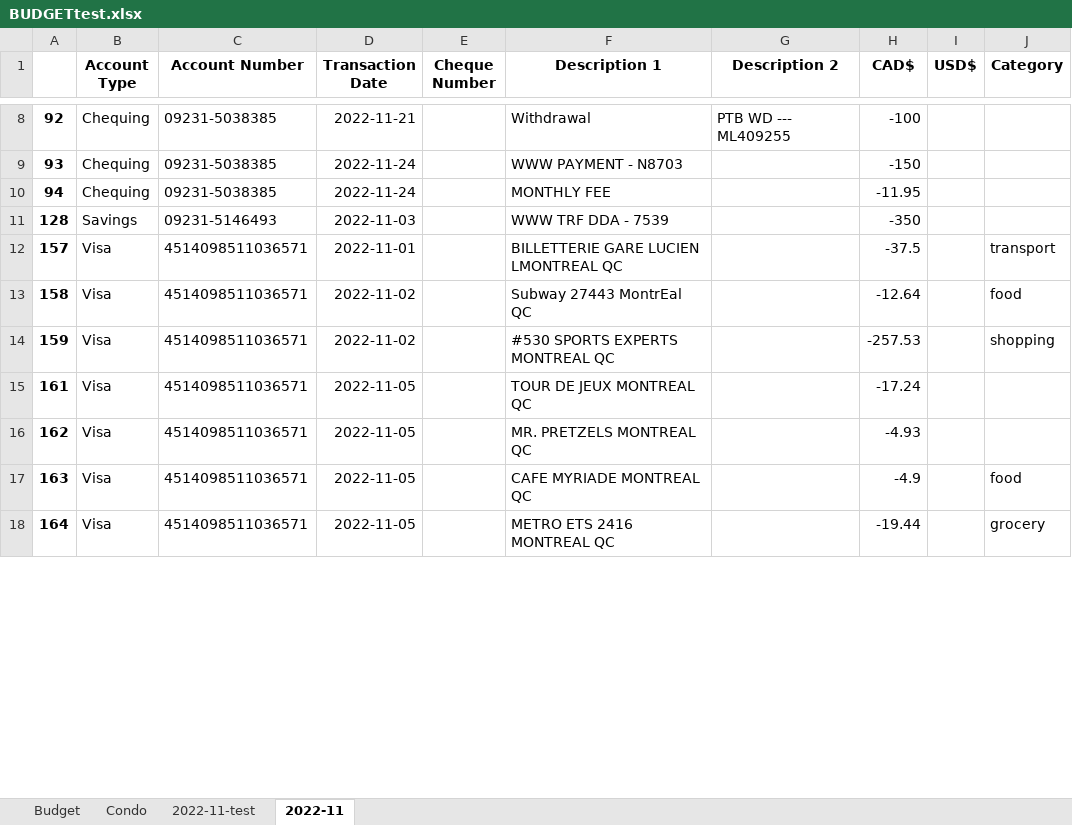
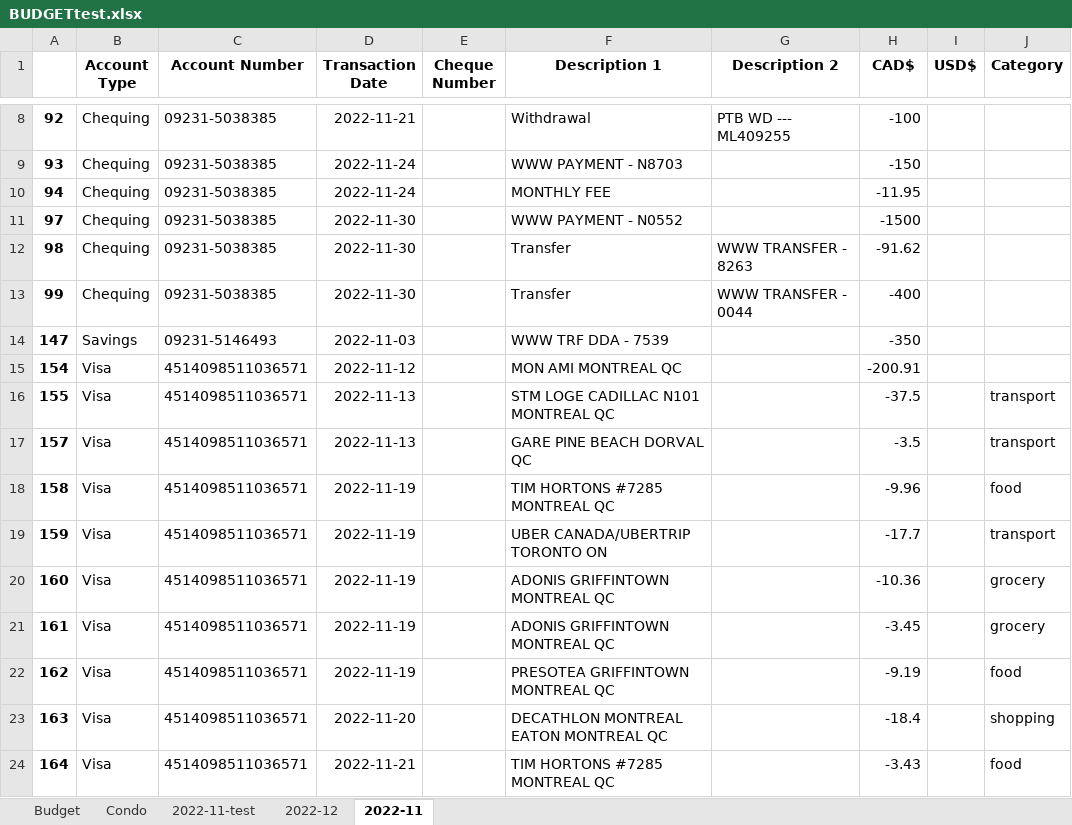
Before and after one commit to khoatrinh95/BudgetProgram, an Excel workbook: output/BUDGETtest.xlsx, sheet 2022-11, drawn as a sheet; only a part is shown, gaps mark what is left out; values as stored, in another font and other column widths than the file's, no borders; conditional formats not drawn; addresses are those after the commit; the diff covers the shown part only; the diff names each change by its address in the sheet, - before the commit and + after, or states it on an @@ line.

```diff
--- a/output/BUDGETtest.xlsx (sheet 2022-11)
+++ b/output/BUDGETtest.xlsx (sheet 2022-11)
+sheet tab: 2022-12
+row 11: 97 | Chequing | 09231-5038385 | 2022-11-30 |  | WWW PAYMENT - N0552 |  | -1500
+row 12: 98 | Chequing | 09231-5038385 | 2022-11-30 |  | Transfer | WWW TRANSFER - 8263 | -91.62
+row 13: 99 | Chequing | 09231-5038385 | 2022-11-30 |  | Transfer | WWW TRANSFER - 0044 | -400
-A14: 128
+A14: 147
+row 15: 154 | Visa | 4514098511036571 | 2022-11-12 |  | MON AMI MONTREAL QC |  | -200.91
+row 16: 155 | Visa | 4514098511036571 | 2022-11-13 |  | STM LOGE CADILLAC N101 MONTREAL QC |  | -37.5 |  | transport
-D17 (Transaction Date): 2022-11-01
+D17 (Transaction Date): 2022-11-13
-F17 (Description 1): BILLETTERIE GARE LUCIEN LMONTREAL QC
+F17 (Description 1): GARE PINE BEACH DORVAL QC
-H17 (CAD$): -37.5
+H17 (CAD$): -3.5
-D18:D19 (Transaction Date): 2022-11-02
+D18:D19 (Transaction Date): 2022-11-19
-F18 (Description 1): Subway 27443 MontrEal QC
+F18 (Description 1): TIM HORTONS #7285 MONTREAL QC
-H18 (CAD$): -12.64
+H18 (CAD$): -9.96
-F19 (Description 1): #530 SPORTS EXPERTS MONTREAL QC
+F19 (Description 1): UBER CANADA/UBERTRIP TORONTO ON
-H19 (CAD$): -257.53
+H19 (CAD$): -17.7
-J19 (Category): shopping
+J19 (Category): transport
+row 20: 160 | Visa | 4514098511036571 | 2022-11-19 |  | ADONIS GRIFFINTOWN MONTREAL QC |  | -10.36 |  | grocery
-D21:D22 (Transaction Date): 2022-11-05
+D21:D22 (Transaction Date): 2022-11-19
-F21 (Description 1): TOUR DE JEUX MONTREAL QC
+F21 (Description 1): ADONIS GRIFFINTOWN MONTREAL QC
-H21 (CAD$): -17.24
+H21 (CAD$): -3.45
-J21 (Category): (empty)
+J21 (Category): grocery
-F22 (Description 1): MR. PRETZELS MONTREAL QC
+F22 (Description 1): PRESOTEA GRIFFINTOWN MONTREAL QC
-H22 (CAD$): -4.93
+H22 (CAD$): -9.19
-J22 (Category): (empty)
+J22 (Category): food
-D23 (Transaction Date): 2022-11-05
+D23 (Transaction Date): 2022-11-20
-F23 (Description 1): CAFE MYRIADE MONTREAL QC
+F23 (Description 1): DECATHLON MONTREAL EATON MONTREAL QC
-H23 (CAD$): -4.9
+H23 (CAD$): -18.4
-J23 (Category): food
+J23 (Category): shopping
-D24 (Transaction Date): 2022-11-05
+D24 (Transaction Date): 2022-11-21
-F24 (Description 1): METRO ETS 2416 MONTREAL QC
+F24 (Description 1): TIM HORTONS #7285 MONTREAL QC
-H24 (CAD$): -19.44
+H24 (CAD$): -3.43
-J24 (Category): grocery
+J24 (Category): food
```
Also changed, not shown: 2 added rows, 19 removed rows and 34 edited cells elsewhere in this sheet, 4 other files.
